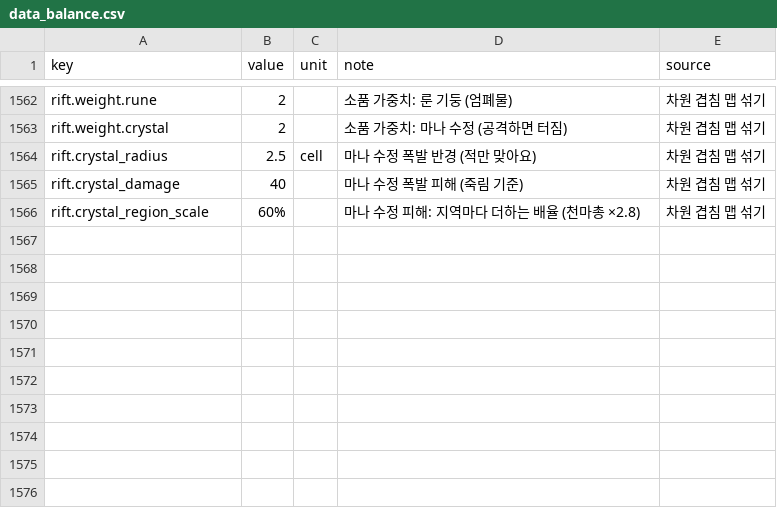
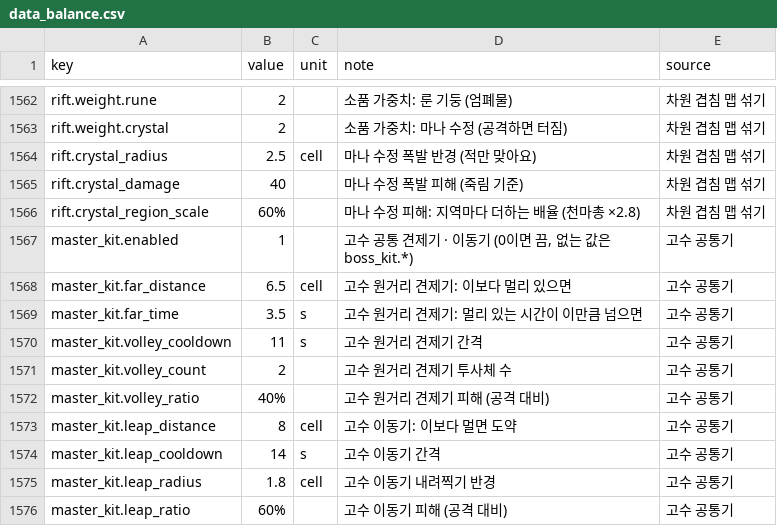
Before and after one commit to pmj713/AThousandDawns, a CSV file: Assets/_Game/Data/Csv/data_balance.csv, drawn as a sheet; only a part is shown, gaps mark what is left out.

```diff
--- a/Assets/_Game/Data/Csv/data_balance.csv
+++ b/Assets/_Game/Data/Csv/data_balance.csv
@@ -1566 +1566,11 @@ rift.crystal_damage,40,,마나 수정 폭발 피해 (죽림 기준),차원 겹
 rift.crystal_region_scale,60%,,마나 수정 피해: 지역마다 더하는 배율 (천마총 ×2.8),차원 겹침 맵 섞기
+master_kit.enabled,1,,"고수 공통 견제기 · 이동기 (0이면 끔, 없는 값은 boss_kit.*)",고수 공통기
+master_kit.far_distance,6.5,cell,고수 원거리 견제기: 이보다 멀리 있으면,고수 공통기
+master_kit.far_time,3.5,s,고수 원거리 견제기: 멀리 있는 시간이 이만큼 넘으면,고수 공통기
+master_kit.volley_cooldown,11,s,고수 원거리 견제기 간격,고수 공통기
+master_kit.volley_count,2,,고수 원거리 견제기 투사체 수,고수 공통기
+master_kit.volley_ratio,40%,,고수 원거리 견제기 피해 (공격 대비),고수 공통기
+master_kit.leap_distance,8,cell,고수 이동기: 이보다 멀면 도약,고수 공통기
+master_kit.leap_cooldown,14,s,고수 이동기 간격,고수 공통기
+master_kit.leap_radius,1.8,cell,고수 이동기 내려찍기 반경,고수 공통기
+master_kit.leap_ratio,60%,,고수 이동기 피해 (공격 대비),고수 공통기
```
Also changed, not shown: 3 other files.
